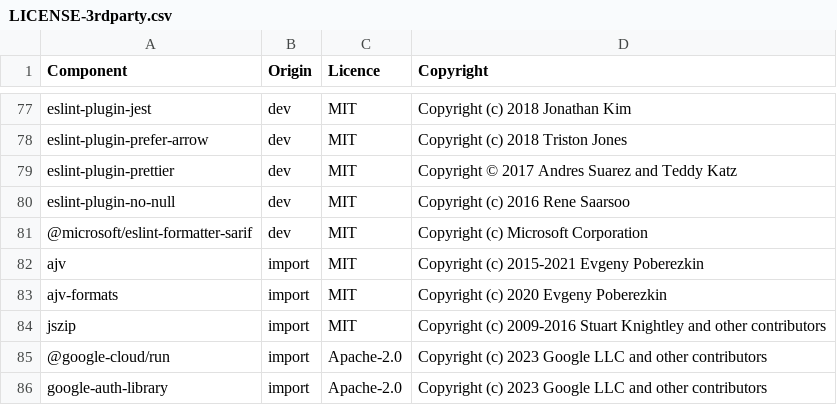
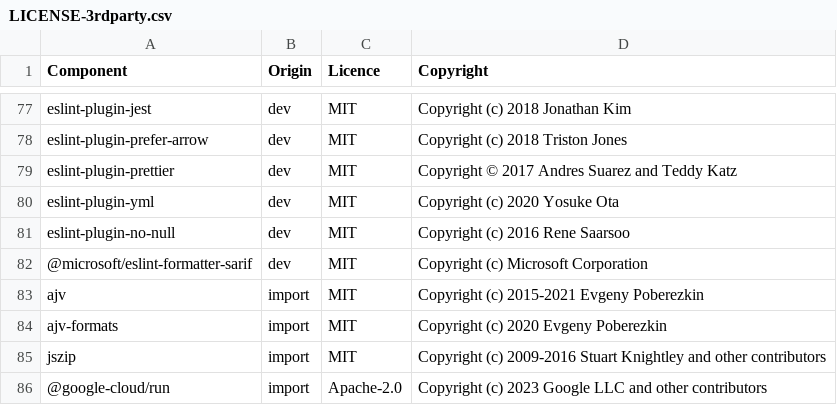
Before and after one commit to DataDog/datadog-ci, a CSV file: LICENSE-3rdparty.csv, drawn as a sheet; only a part is shown, gaps mark what is left out; the shorter side is filled out with more unchanged rows; the diff names each change by its address in the sheet, - before the commit and + after, or states it on an @@ line.

```diff
--- a/LICENSE-3rdparty.csv
+++ b/LICENSE-3rdparty.csv
+row 80: eslint-plugin-yml | dev | MIT | Copyright (c) 2020 Yosuke Ota
```
Also changed, not shown: 9 other files.
